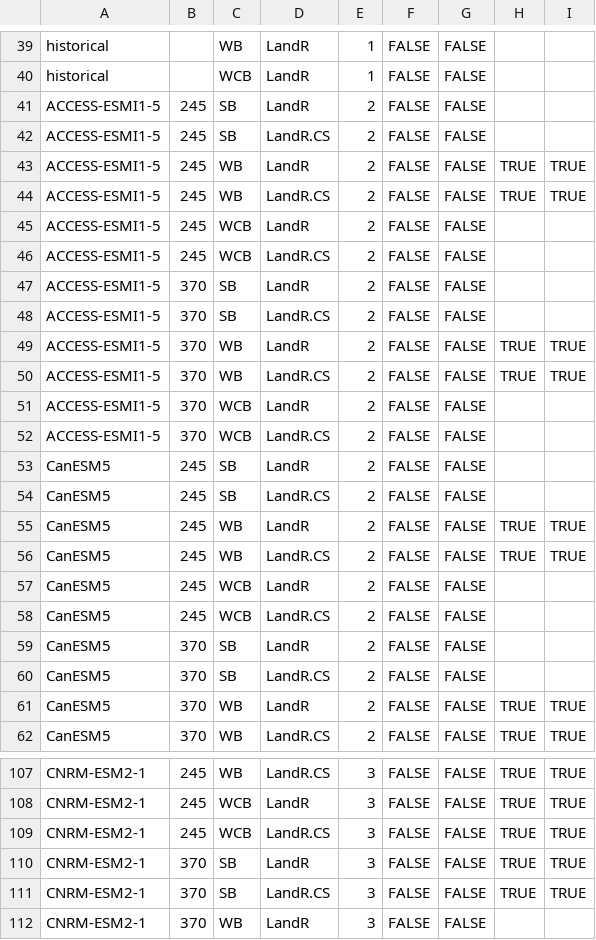
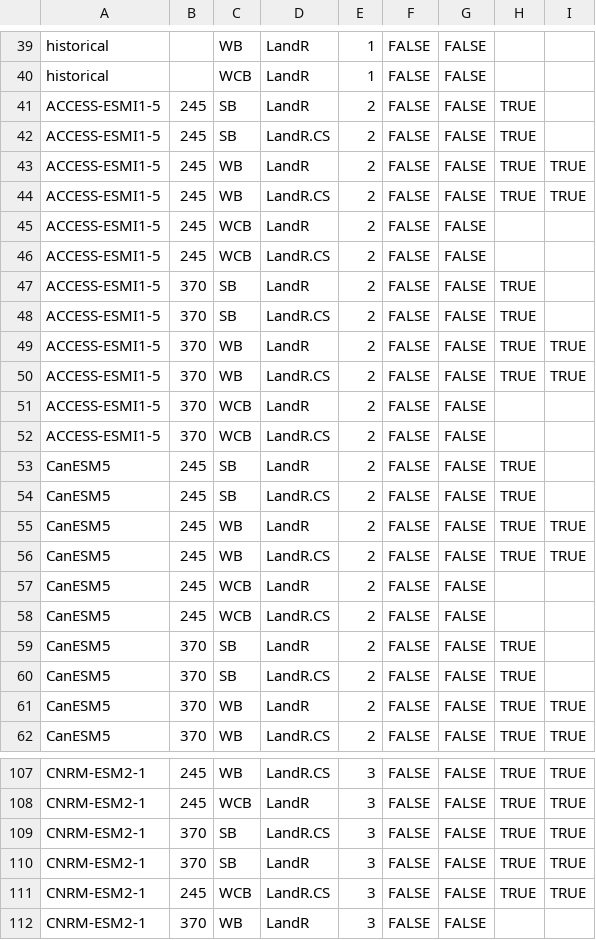
Before and after one commit to ianmseddy/RIAlandscapes, a CSV file: climateRunInfo.csv, drawn as a sheet; only a part is shown, gaps mark what is left out; the diff covers the shown part only.

```diff
--- a/climateRunInfo.csv
+++ b/climateRunInfo.csv
@@ -40,4 +40,4 @@ historical,,WB,LandR,1,FALSE,FALSE,,
 historical,,WCB,LandR,1,FALSE,FALSE,,
-ACCESS-ESMI1-5,245,SB,LandR,2,FALSE,FALSE,,
-ACCESS-ESMI1-5,245,SB,LandR.CS,2,FALSE,FALSE,,
+ACCESS-ESMI1-5,245,SB,LandR,2,FALSE,FALSE,TRUE,
+ACCESS-ESMI1-5,245,SB,LandR.CS,2,FALSE,FALSE,TRUE,
 ACCESS-ESMI1-5,245,WB,LandR,2,FALSE,FALSE,TRUE,TRUE
@@ -46,4 +46,4 @@ ACCESS-ESMI1-5,245,WCB,LandR,2,FALSE,FALSE,,
 ACCESS-ESMI1-5,245,WCB,LandR.CS,2,FALSE,FALSE,,
-ACCESS-ESMI1-5,370,SB,LandR,2,FALSE,FALSE,,
-ACCESS-ESMI1-5,370,SB,LandR.CS,2,FALSE,FALSE,,
+ACCESS-ESMI1-5,370,SB,LandR,2,FALSE,FALSE,TRUE,
+ACCESS-ESMI1-5,370,SB,LandR.CS,2,FALSE,FALSE,TRUE,
 ACCESS-ESMI1-5,370,WB,LandR,2,FALSE,FALSE,TRUE,TRUE
@@ -52,4 +52,4 @@ ACCESS-ESMI1-5,370,WCB,LandR,2,FALSE,FALSE,,
 ACCESS-ESMI1-5,370,WCB,LandR.CS,2,FALSE,FALSE,,
-CanESM5,245,SB,LandR,2,FALSE,FALSE,,
-CanESM5,245,SB,LandR.CS,2,FALSE,FALSE,,
+CanESM5,245,SB,LandR,2,FALSE,FALSE,TRUE,
+CanESM5,245,SB,LandR.CS,2,FALSE,FALSE,TRUE,
 CanESM5,245,WB,LandR,2,FALSE,FALSE,TRUE,TRUE
@@ -58,4 +58,4 @@ CanESM5,245,WCB,LandR,2,FALSE,FALSE,,
 CanESM5,245,WCB,LandR.CS,2,FALSE,FALSE,,
-CanESM5,370,SB,LandR,2,FALSE,FALSE,,
-CanESM5,370,SB,LandR.CS,2,FALSE,FALSE,,
+CanESM5,370,SB,LandR,2,FALSE,FALSE,TRUE,
+CanESM5,370,SB,LandR.CS,2,FALSE,FALSE,TRUE,
 CanESM5,370,WB,LandR,2,FALSE,FALSE,TRUE,TRUE
@@ -108,5 +108,5 @@ CNRM-ESM2-1,245,WB,LandR.CS,3,FALSE,FALSE,TRUE,TRUE
 CNRM-ESM2-1,245,WCB,LandR,3,FALSE,FALSE,TRUE,TRUE
+CNRM-ESM2-1,370,SB,LandR.CS,3,FALSE,FALSE,TRUE,TRUE
+CNRM-ESM2-1,370,SB,LandR,3,FALSE,FALSE,TRUE,TRUE
 CNRM-ESM2-1,245,WCB,LandR.CS,3,FALSE,FALSE,TRUE,TRUE
-CNRM-ESM2-1,370,SB,LandR,3,FALSE,FALSE,TRUE,TRUE
-CNRM-ESM2-1,370,SB,LandR.CS,3,FALSE,FALSE,TRUE,TRUE
 CNRM-ESM2-1,370,WB,LandR,3,FALSE,FALSE,,
```
Also changed, not shown: 1 added row, 1 removed row, 9 moved rows and 8 edited cells elsewhere in this file, 2 other files.
